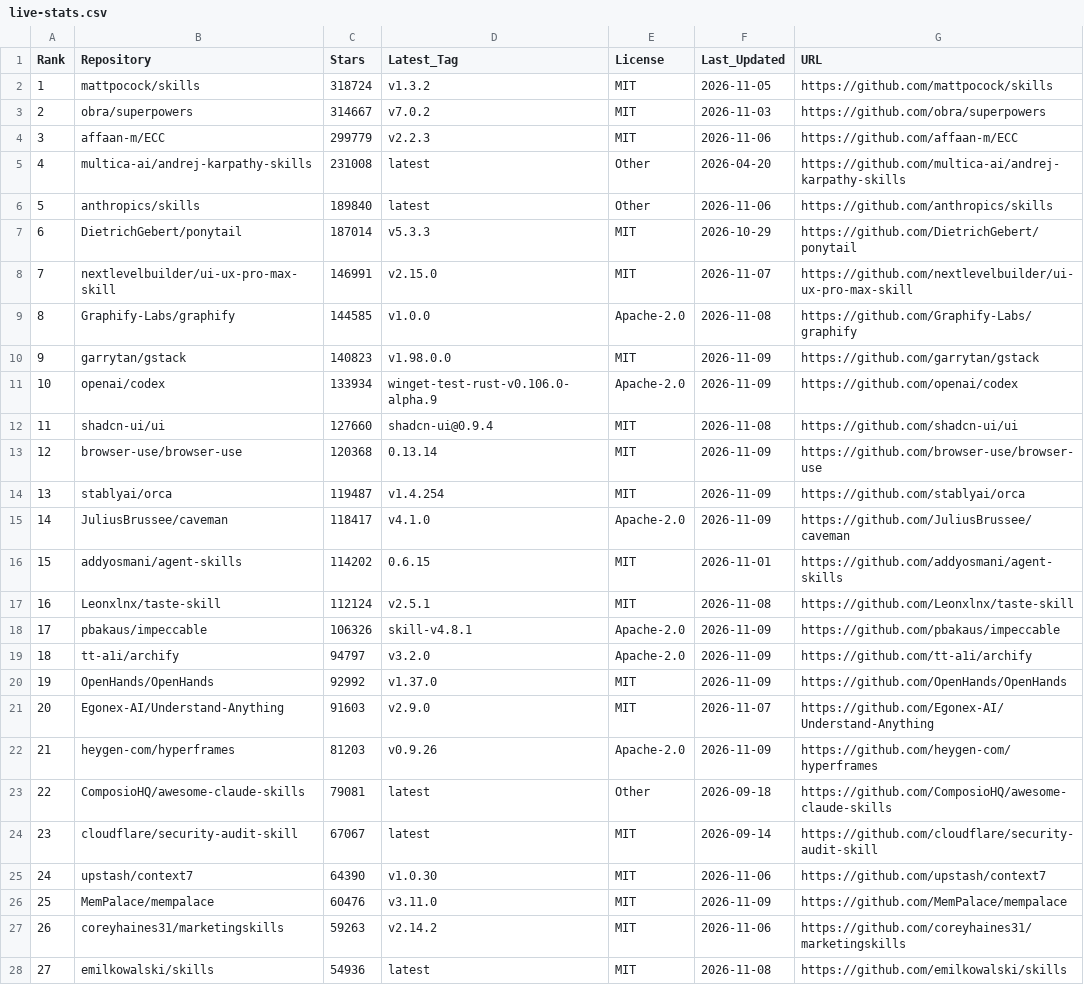
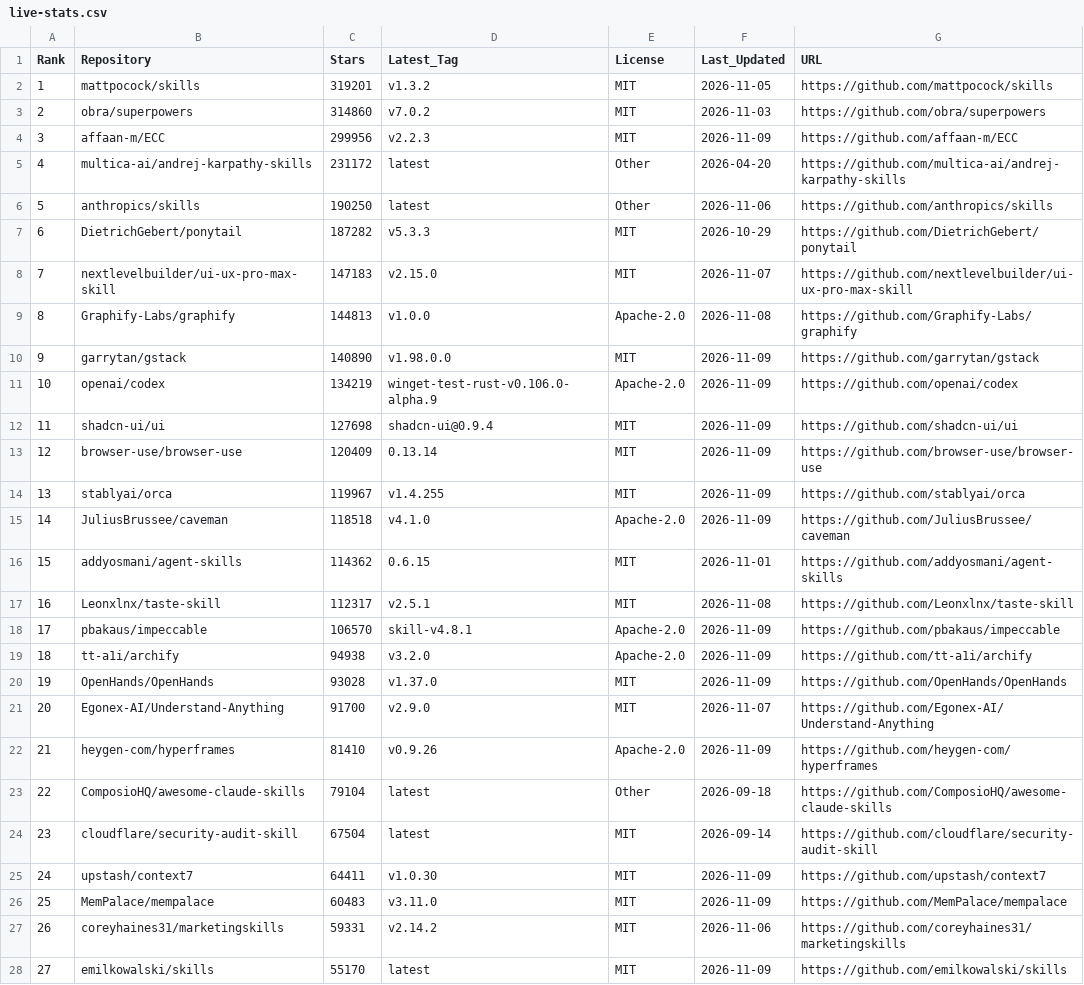
Before and after one commit to Nownitya/Ai-Models-List, a CSV file: data/live-stats.csv, drawn as a sheet; only a part is shown; the diff covers the shown part only.

```diff
--- a/data/live-stats.csv
+++ b/data/live-stats.csv
@@ -1,28 +1,28 @@
 Rank,Repository,Stars,Latest_Tag,License,Last_Updated,URL
-1,mattpocock/skills,318724,v1.3.2,MIT,2026-11-05,https://github.com/mattpocock/skills
-2,obra/superpowers,314667,v7.0.2,MIT,2026-11-03,https://github.com/obra/superpowers
-3,affaan-m/ECC,299779,v2.2.3,MIT,2026-11-06,https://github.com/affaan-m/ECC
-4,multica-ai/andrej-karpathy-skills,231008,latest,Other,2026-04-20,https://github.com/multica-ai/andrej-karpathy-skills
-5,anthropics/skills,189840,latest,Other,2026-11-06,https://github.com/anthropics/skills
-6,DietrichGebert/ponytail,187014,v5.3.3,MIT,2026-10-29,https://github.com/DietrichGebert/ponytail
-7,nextlevelbuilder/ui-ux-pro-max-skill,146991,v2.15.0,MIT,2026-11-07,https://github.com/nextlevelbuilder/ui-ux-pro-max-skill
-8,Graphify-Labs/graphify,144585,v1.0.0,Apache-2.0,2026-11-08,https://github.com/Graphify-Labs/graphify
-9,garrytan/gstack,140823,v1.98.0.0,MIT,2026-11-09,https://github.com/garrytan/gstack
-10,openai/codex,133934,winget-test-rust-v0.106.0-alpha.9,Apache-2.0,2026-11-09,https://github.com/openai/codex
-11,shadcn-ui/ui,127660,shadcn-ui@0.9.4,MIT,2026-11-08,https://github.com/shadcn-ui/ui
-12,browser-use/browser-use,120368,0.13.14,MIT,2026-11-09,https://github.com/browser-use/browser-use
-13,stablyai/orca,119487,v1.4.254,MIT,2026-11-09,https://github.com/stablyai/orca
-14,JuliusBrussee/caveman,118417,v4.1.0,Apache-2.0,2026-11-09,https://github.com/JuliusBrussee/caveman
-15,addyosmani/agent-skills,114202,0.6.15,MIT,2026-11-01,https://github.com/addyosmani/agent-skills
-16,Leonxlnx/taste-skill,112124,v2.5.1,MIT,2026-11-08,https://github.com/Leonxlnx/taste-skill
-17,pbakaus/impeccable,106326,skill-v4.8.1,Apache-2.0,2026-11-09,https://github.com/pbakaus/impeccable
-18,tt-a1i/archify,94797,v3.2.0,Apache-2.0,2026-11-09,https://github.com/tt-a1i/archify
-19,OpenHands/OpenHands,92992,v1.37.0,MIT,2026-11-09,https://github.com/OpenHands/OpenHands
-20,Egonex-AI/Understand-Anything,91603,v2.9.0,MIT,2026-11-07,https://github.com/Egonex-AI/Understand-Anything
-21,heygen-com/hyperframes,81203,v0.9.26,Apache-2.0,2026-11-09,https://github.com/heygen-com/hyperframes
-22,ComposioHQ/awesome-claude-skills,79081,latest,Other,2026-09-18,https://github.com/ComposioHQ/awesome-claude-skills
-23,cloudflare/security-audit-skill,67067,latest,MIT,2026-09-14,https://github.com/cloudflare/security-audit-skill
-24,upstash/context7,64390,v1.0.30,MIT,2026-11-06,https://github.com/upstash/context7
-25,MemPalace/mempalace,60476,v3.11.0,MIT,2026-11-09,https://github.com/MemPalace/mempalace
-26,coreyhaines31/marketingskills,59263,v2.14.2,MIT,2026-11-06,https://github.com/coreyhaines31/marketingskills
-27,emilkowalski/skills,54936,latest,MIT,2026-11-08,https://github.com/emilkowalski/skills
+1,mattpocock/skills,319201,v1.3.2,MIT,2026-11-05,https://github.com/mattpocock/skills
+2,obra/superpowers,314860,v7.0.2,MIT,2026-11-03,https://github.com/obra/superpowers
+3,affaan-m/ECC,299956,v2.2.3,MIT,2026-11-09,https://github.com/affaan-m/ECC
+4,multica-ai/andrej-karpathy-skills,231172,latest,Other,2026-04-20,https://github.com/multica-ai/andrej-karpathy-skills
+5,anthropics/skills,190250,latest,Other,2026-11-06,https://github.com/anthropics/skills
+6,DietrichGebert/ponytail,187282,v5.3.3,MIT,2026-10-29,https://github.com/DietrichGebert/ponytail
+7,nextlevelbuilder/ui-ux-pro-max-skill,147183,v2.15.0,MIT,2026-11-07,https://github.com/nextlevelbuilder/ui-ux-pro-max-skill
+8,Graphify-Labs/graphify,144813,v1.0.0,Apache-2.0,2026-11-08,https://github.com/Graphify-Labs/graphify
+9,garrytan/gstack,140890,v1.98.0.0,MIT,2026-11-09,https://github.com/garrytan/gstack
+10,openai/codex,134219,winget-test-rust-v0.106.0-alpha.9,Apache-2.0,2026-11-09,https://github.com/openai/codex
+11,shadcn-ui/ui,127698,shadcn-ui@0.9.4,MIT,2026-11-09,https://github.com/shadcn-ui/ui
+12,browser-use/browser-use,120409,0.13.14,MIT,2026-11-09,https://github.com/browser-use/browser-use
+13,stablyai/orca,119967,v1.4.255,MIT,2026-11-09,https://github.com/stablyai/orca
+14,JuliusBrussee/caveman,118518,v4.1.0,Apache-2.0,2026-11-09,https://github.com/JuliusBrussee/caveman
+15,addyosmani/agent-skills,114362,0.6.15,MIT,2026-11-01,https://github.com/addyosmani/agent-skills
+16,Leonxlnx/taste-skill,112317,v2.5.1,MIT,2026-11-08,https://github.com/Leonxlnx/taste-skill
+17,pbakaus/impeccable,106570,skill-v4.8.1,Apache-2.0,2026-11-09,https://github.com/pbakaus/impeccable
+18,tt-a1i/archify,94938,v3.2.0,Apache-2.0,2026-11-09,https://github.com/tt-a1i/archify
+19,OpenHands/OpenHands,93028,v1.37.0,MIT,2026-11-09,https://github.com/OpenHands/OpenHands
+20,Egonex-AI/Understand-Anything,91700,v2.9.0,MIT,2026-11-07,https://github.com/Egonex-AI/Understand-Anything
+21,heygen-com/hyperframes,81410,v0.9.26,Apache-2.0,2026-11-09,https://github.com/heygen-com/hyperframes
+22,ComposioHQ/awesome-claude-skills,79104,latest,Other,2026-09-18,https://github.com/ComposioHQ/awesome-claude-skills
+23,cloudflare/security-audit-skill,67504,latest,MIT,2026-09-14,https://github.com/cloudflare/security-audit-skill
+24,upstash/context7,64411,v1.0.30,MIT,2026-11-09,https://github.com/upstash/context7
+25,MemPalace/mempalace,60483,v3.11.0,MIT,2026-11-09,https://github.com/MemPalace/mempalace
+26,coreyhaines31/marketingskills,59331,v2.14.2,MIT,2026-11-06,https://github.com/coreyhaines31/marketingskills
+27,emilkowalski/skills,55170,latest,MIT,2026-11-09,https://github.com/emilkowalski/skills
```
Also changed, not shown: 83 edited cells elsewhere in this file, 2 other files.
